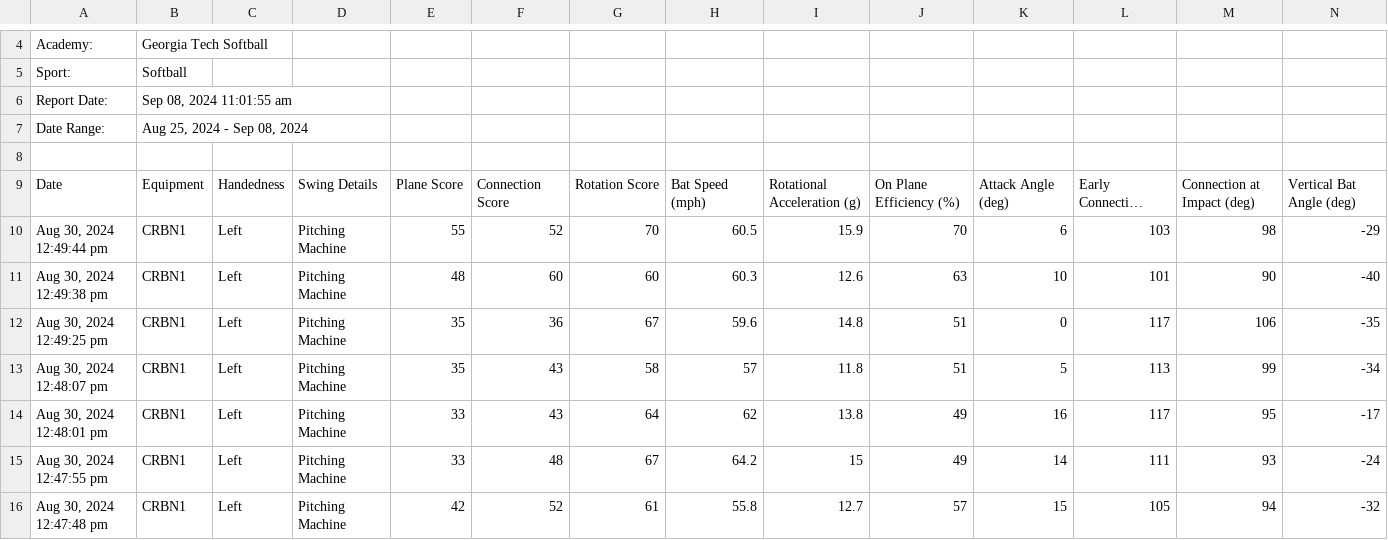
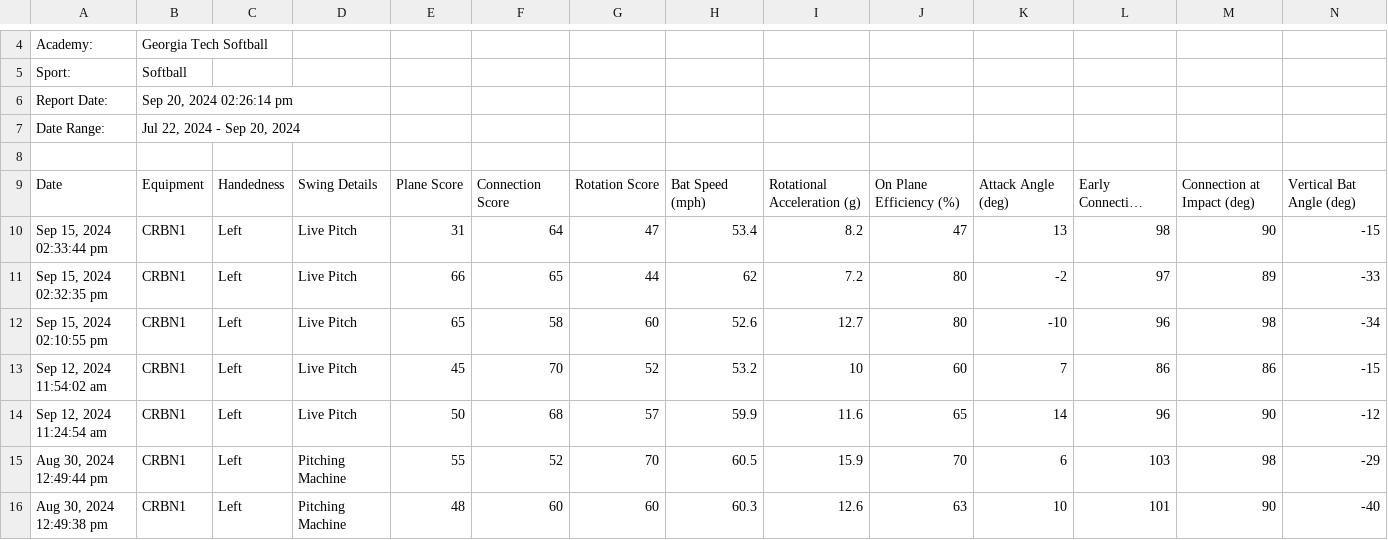
Before and after one commit to tmking2002/GT-Softball, a CSV file: data/blast/Camden Anders.csv, drawn as a sheet; only a part is shown, gaps mark what is left out; the shorter side is filled out with more unchanged rows; long unchanged cells end in …; rows hold the shown columns only; the diff names each change by its address in the sheet, - before the commit and + after, or states it on an @@ line.

```diff
--- a/data/blast/Camden Anders.csv
+++ b/data/blast/Camden Anders.csv
-B6: Sep 08, 2024 11:01:55 am
+B6: Sep 20, 2024 02:26:14 pm
-B7: Aug 25, 2024 - Sep 08, 2024
+B7: Jul 22, 2024 - Sep 20, 2024
+row 10: Sep 15, 2024 02:33:44 pm | CRBN1 | Left | Live Pitch | 31 | 64 | 47 | 53.4 | 8.2 | 47 | 13 | 98 | 90 | -15
+row 11: Sep 15, 2024 02:32:35 pm | CRBN1 | Left | Live Pitch | 66 | 65 | 44 | 62 | 7.2 | 80 | -2 | 97 | 89 | -33
+row 12: Sep 15, 2024 02:10:55 pm | CRBN1 | Left | Live Pitch | 65 | 58 | 60 | 52.6 | 12.7 | 80 | -10 | 96 | 98 | -34
+row 13: Sep 12, 2024 11:54:02 am | CRBN1 | Left | Live Pitch | 45 | 70 | 52 | 53.2 | 10 | 60 | 7 | 86 | 86 | -15
+row 14: Sep 12, 2024 11:24:54 am | CRBN1 | Left | Live Pitch | 50 | 68 | 57 | 59.9 | 11.6 | 65 | 14 | 96 | 90 | -12
```
Also changed, not shown: data/blast/Alyssa Willer.csv, data/blast/Maddie Furniss.csv, 21 other files.
